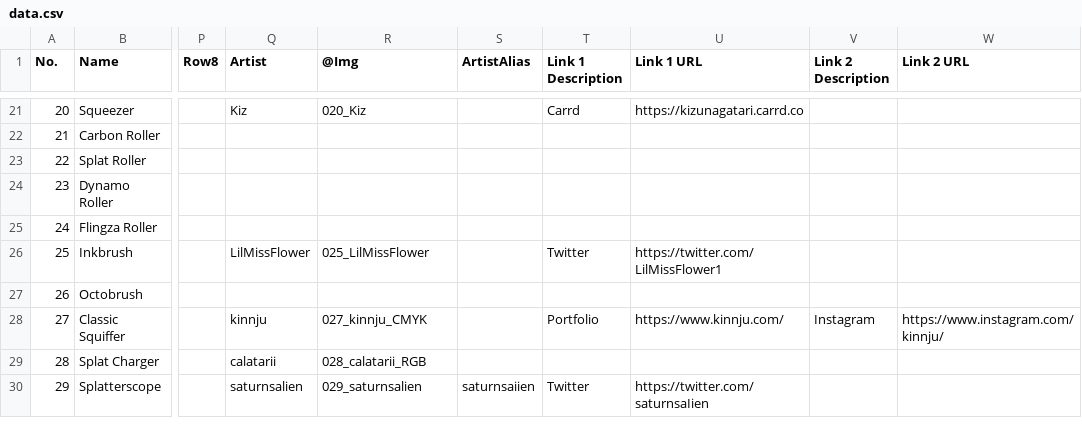
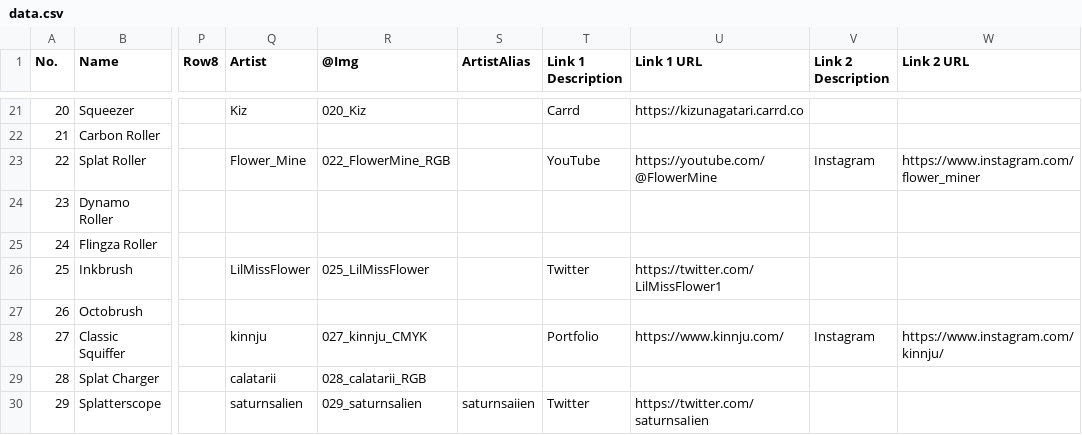
Before and after one commit to ArtySiege/ArtySiege.github.io, a CSV file: data.csv, drawn as a sheet; only a part is shown, gaps mark what is left out; the diff covers the shown part only; the diff names each change by its address in the sheet, - before the commit and + after, or states it on an @@ line.

```diff
--- a/data.csv
+++ b/data.csv
-Q23 (Artist): (empty)
+Q23 (Artist): Flower_Mine
-R23 (@Img): (empty)
+R23 (@Img): 022_FlowerMine_RGB
-T23 (Link 1 Description): (empty)
+T23 (Link 1 Description): YouTube
-U23 (Link 1 URL): (empty)
+U23 (Link 1 URL): https://youtube.com/@FlowerMine
-V23 (Link 2 Description): (empty)
+V23 (Link 2 Description): Instagram
-W23 (Link 2 URL): (empty)
+W23 (Link 2 URL): https://www.instagram.com/flower_miner
```
Also changed, not shown: 19 edited cells elsewhere in this file, 6 other files.
